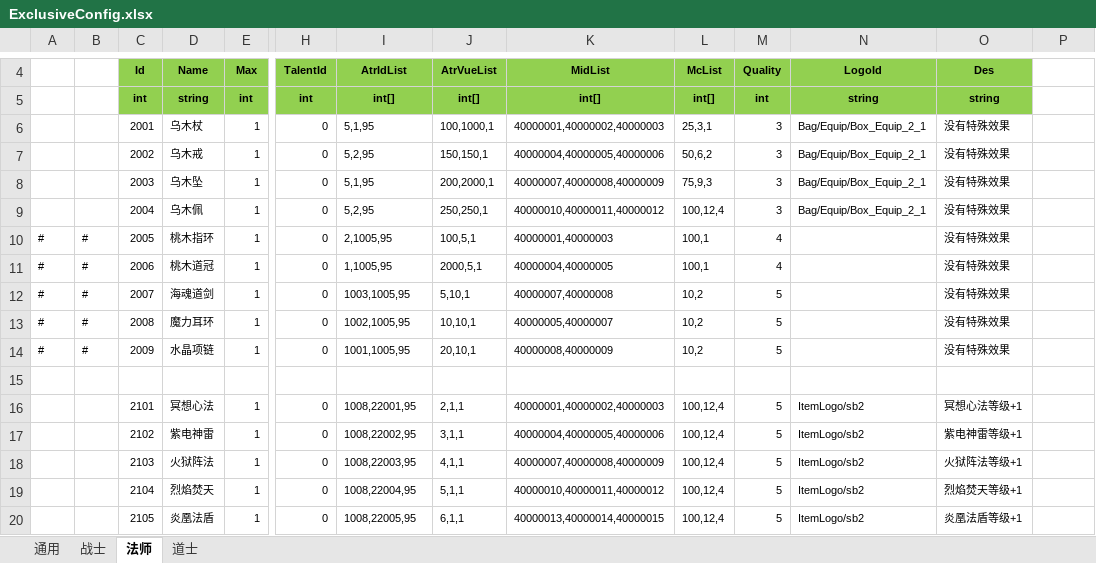
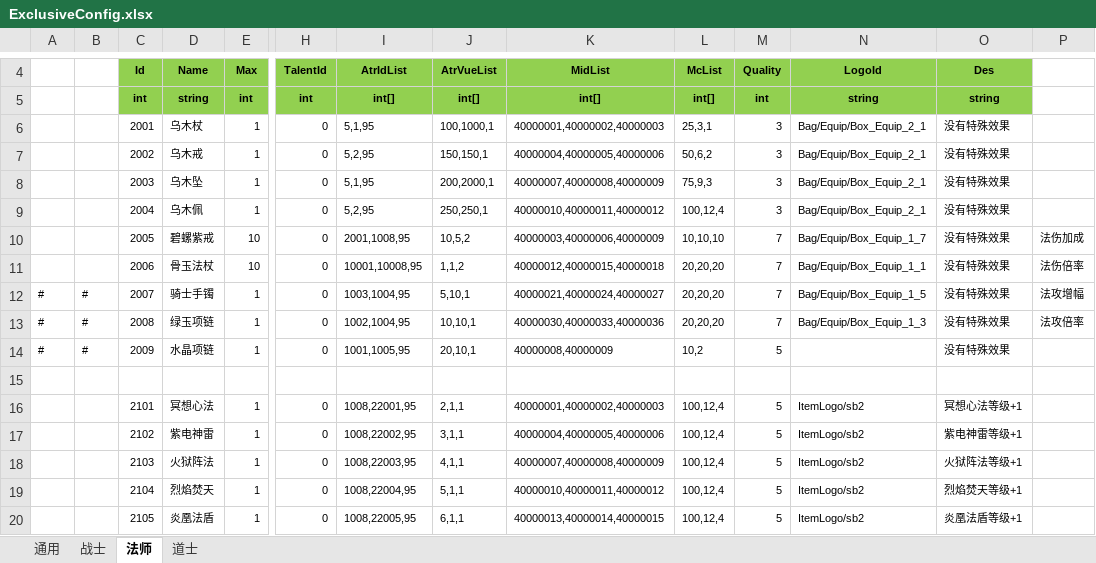
Before and after one commit to wokanjianyang/legend2, an Excel workbook: Excel/ExclusiveConfig.xlsx, sheet 法师, drawn as a sheet; only a part is shown, gaps mark what is left out; values as stored, in another font and other column widths than the file's, no borders; removed rows and columns are numbered as before the commit, all else as after; rows hold the shown columns only; the diff names each change by its address in the sheet, - before the commit and + after, or states it on an @@ line.

```diff
--- a/Excel/ExclusiveConfig.xlsx (sheet 法师)
+++ b/Excel/ExclusiveConfig.xlsx (sheet 法师)
-row 10: # | # | 2005 | 桃木指环 | 1 | 0 | 2,1005,95 | 100,5,1 | 40000001,40000003 | 100,1 | 4 |  | 没有特殊效果
-row 11: # | # | 2006 | 桃木道冠 | 1 | 0 | 1,1005,95 | 2000,5,1 | 40000004,40000005 | 100,1 | 4 |  | 没有特殊效果
+row 10:  |  | 2005 | 碧螺紫戒 | 10 | 0 | 2001,1008,95 | 10,5,2 | 40000003,40000006,40000009 | 10,10,10 | 7 | Bag/Equip/Box_Equip_1_7 | 没有特殊效果 | 法伤加成
+row 11:  |  | 2006 | 骨玉法杖 | 10 | 0 | 10001,10008,95 | 1,1,2 | 40000012,40000015,40000018 | 20,20,20 | 7 | Bag/Equip/Box_Equip_1_1 | 没有特殊效果 | 法伤倍率
-D12: 海魂道剑
+D12: 骑士手镯
-I12: 1003,1005,95
+I12: 1003,1004,95
-K12: 40000007,40000008
+K12: 40000021,40000024,40000027
-L12:L13: 10,2
+L12:L13: 20,20,20
-M12:M13: 5
+M12:M13: 7
-N12: (empty)
+N12: Bag/Equip/Box_Equip_1_5
-P12: (empty)
+P12: 法攻增幅
-D13: 魔力耳环
+D13: 绿玉项链
-I13: 1002,1005,95
+I13: 1002,1004,95
-K13: 40000005,40000007
+K13: 40000030,40000033,40000036
-N13: (empty)
+N13: Bag/Equip/Box_Equip_1_3
-P13: (empty)
+P13: 法攻倍率
```
Also changed, not shown: sheet 战士, sheet 道士, Excel/AchievementConfig.xlsx, Excel/AchievementGroupConfig.xlsx, 27 other files.
